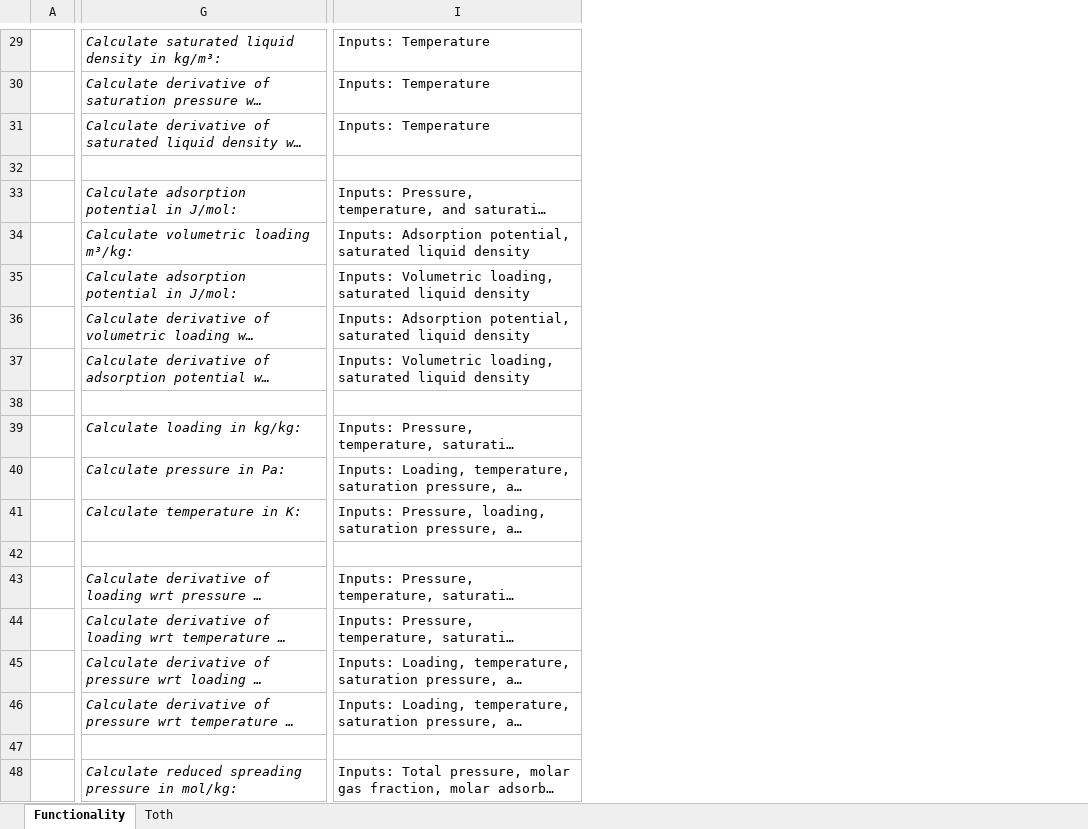
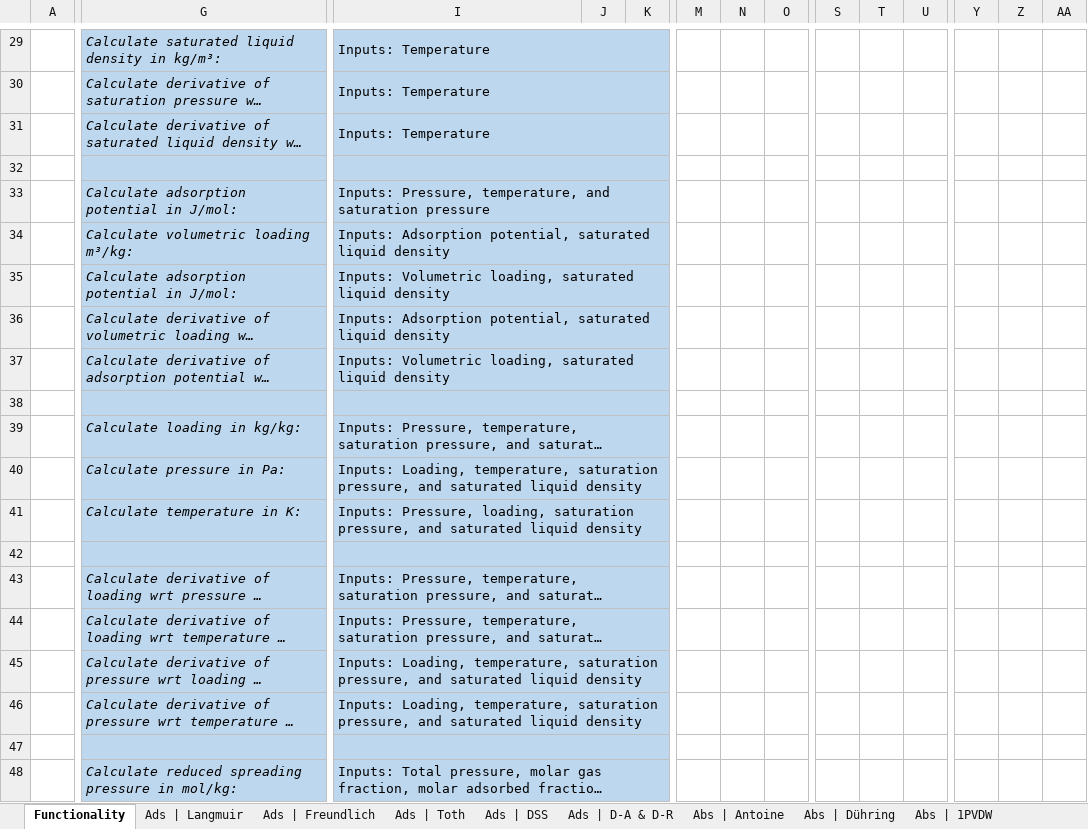
Before and after one commit to carlesRT/sorpproplib_JSON, an Excel workbook: excel_wrapper/Verification_Table.xlsm, sheet Functionality, drawn as a sheet; only a part is shown, gaps mark what is left out; long unchanged cells end in …; values as stored, in another font and other column widths than the file's, no borders; the diff covers the shown part only; the diff names each change by its address in the sheet, - before the commit and + after, or states it on an @@ line.

```diff
--- a/excel_wrapper/Verification_Table.xlsm (sheet Functionality)
+++ b/excel_wrapper/Verification_Table.xlsm (sheet Functionality)
-sheet tab: Toth
+sheet tab: Ads | Toth
+sheet tab: Ads | Langmuir
+sheet tab: Ads | Freundlich
+sheet tab: Ads | DSS
+sheet tab: Ads | D-A & D-R
+sheet tab: Abs | Antoine
+sheet tab: Abs | Dühring
+sheet tab: Abs | 1PVDW
+column J, empty
+column K, empty
+column M, empty
+column N, empty
+column O, empty
+column S, empty
+column T, empty
+column U, empty
+column Y, empty
+column Z, empty
+column AA, empty
-G29:I48 fill: none
+G29:I48 fill: #BDD7EE
+I29:K29 merged
+I30:K30 merged
+I31:K31 merged
+I32:K32 merged
+I33:K33 merged
+I34:K34 merged
+I35:K35 merged
+I36:K36 merged
+I37:K37 merged
+I38:K38 merged
+I39:K39 merged
+I40:K40 merged
+I41:K41 merged
+I42:K42 merged
+I43:K43 merged
+I44:K44 merged
+I45:K45 merged
+I46:K46 merged
+I47:K47 merged
+I48:K48 merged
```
Also changed, not shown: 7 added columns, cell formats and merged cells elsewhere in this sheet, sheet Ads | Toth, other sheet tabs, formulas that keep their value.
